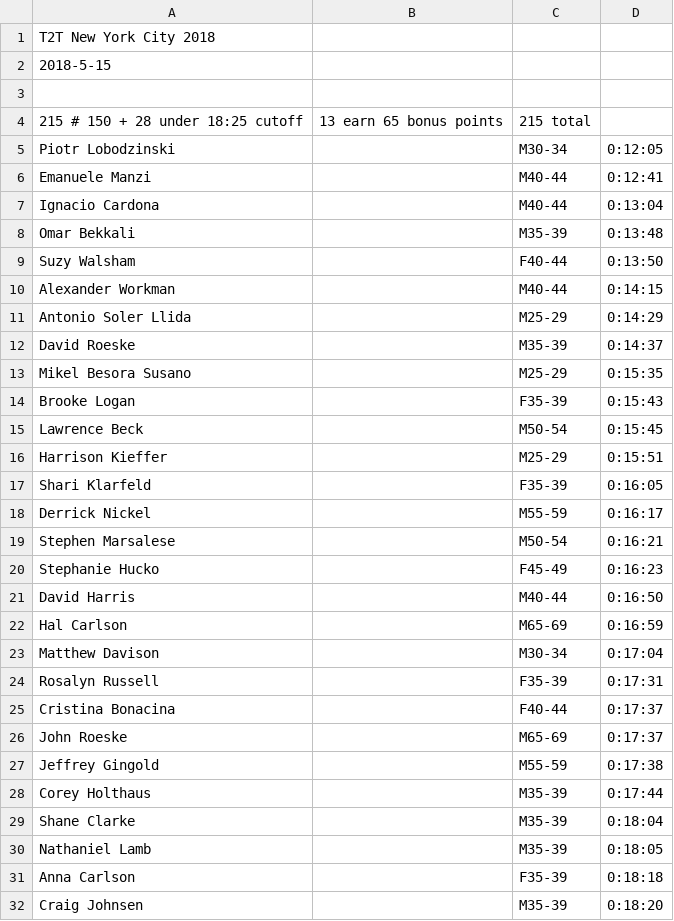
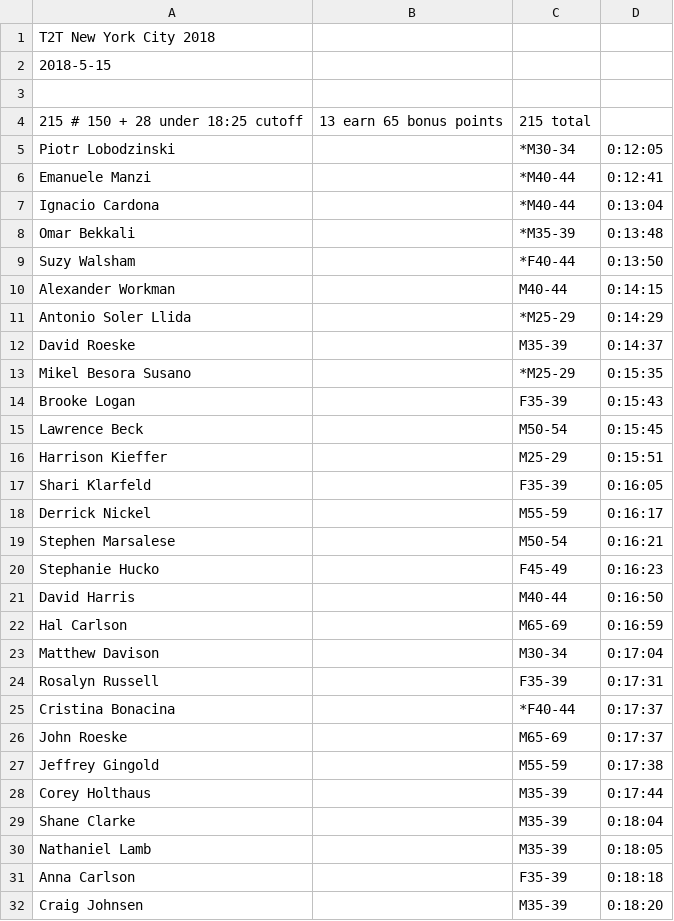
Before and after one commit to davidhanley/RaceScoring, a CSV file: data/2018-wtc-1.csv, drawn as a sheet; only a part is shown.

Commit message:
excluding foreigners

```diff
--- a/data/2018-wtc-1.csv
+++ b/data/2018-wtc-1.csv
@@ -4,11 +4,11 @@ T2T New York City  2018
 215   # 150 + 28 under 18:25 cutoff, 13 earn 65 bonus points, 215 total
-Piotr Lobodzinski,,M30-34,0:12:05
-Emanuele Manzi,,M40-44,0:12:41
-Ignacio Cardona,,M40-44,0:13:04
-Omar Bekkali,,M35-39,0:13:48
-Suzy Walsham,,F40-44,0:13:50
+Piotr Lobodzinski,,*M30-34,0:12:05
+Emanuele Manzi,,*M40-44,0:12:41
+Ignacio Cardona,,*M40-44,0:13:04
+Omar Bekkali,,*M35-39,0:13:48
+Suzy Walsham,,*F40-44,0:13:50
 Alexander Workman,,M40-44,0:14:15
-Antonio Soler Llida,,M25-29,0:14:29
+Antonio Soler Llida,,*M25-29,0:14:29
 David Roeske,,M35-39,0:14:37
-Mikel Besora Susano,,M25-29,0:15:35
+Mikel Besora Susano,,*M25-29,0:15:35
 Brooke Logan,,F35-39,0:15:43
@@ -24,3 +24,3 @@ Matthew Davison,,M30-34,0:17:04
 Rosalyn Russell,,F35-39,0:17:31
-Cristina Bonacina,,F40-44,0:17:37
+Cristina Bonacina,,*F40-44,0:17:37
 John Roeske,,M65-69,0:17:37
```
